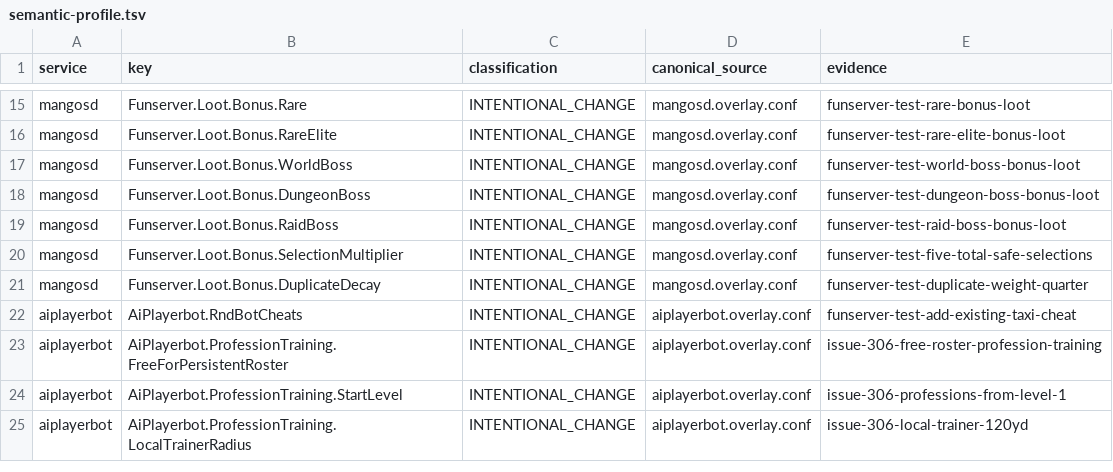
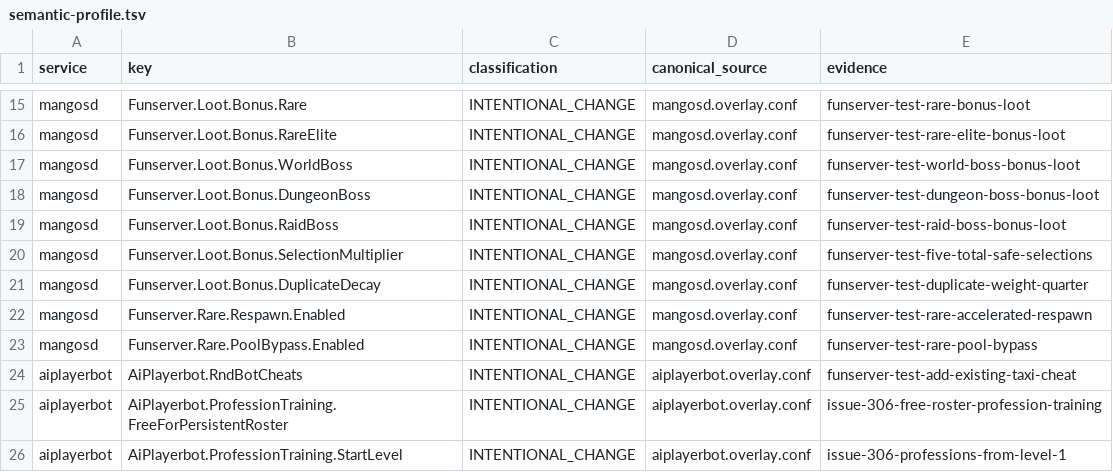
Before and after one commit to Cilverkrow/twow-repo, a TSV file: config/canonical/profiles/funserver-test/semantic-profile.tsv, drawn as a sheet; only a part is shown, gaps mark what is left out; the shorter side is filled out with more unchanged rows; the diff names each change by its address in the sheet, - before the commit and + after, or states it on an @@ line.

```diff
--- a/config/canonical/profiles/funserver-test/semantic-profile.tsv
+++ b/config/canonical/profiles/funserver-test/semantic-profile.tsv
+row 22: mangosd | Funserver.Rare.Respawn.Enabled | INTENTIONAL_CHANGE | mangosd.overlay.conf | funserver-test-rare-accelerated-respawn
+row 23: mangosd | Funserver.Rare.PoolBypass.Enabled | INTENTIONAL_CHANGE | mangosd.overlay.conf | funserver-test-rare-pool-bypass
```
Also changed, not shown: 3 other files.
